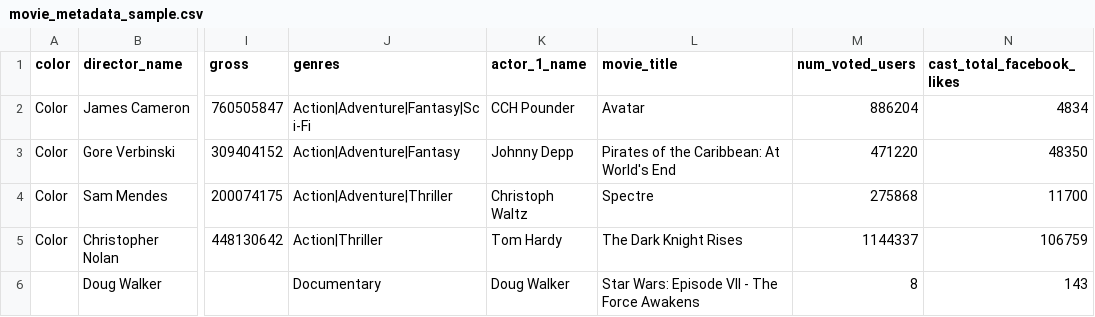
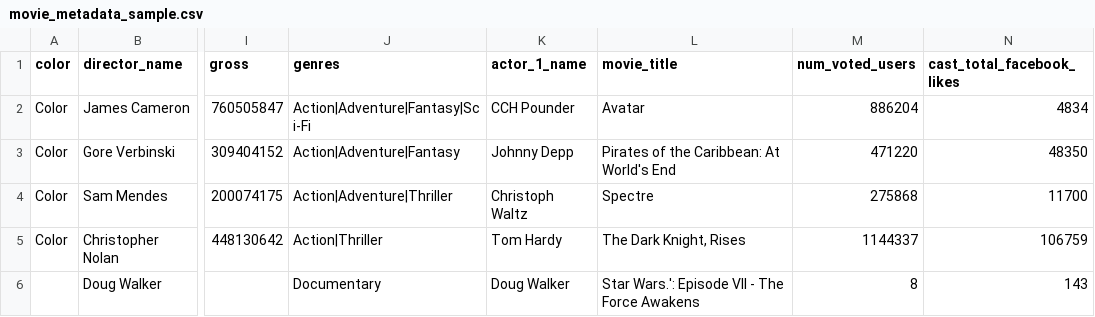
Before and after one commit to jaekwangseo/FractalExercise, a CSV file: movie_metadata_sample.csv, drawn as a sheet; only a part is shown, gaps mark what is left out; the diff names each change by its address in the sheet, - before the commit and + after, or states it on an @@ line.

```diff
--- a/movie_metadata_sample.csv
+++ b/movie_metadata_sample.csv
-L5 (movie_title): The Dark Knight Rises
+L5 (movie_title): The Dark Knight, Rises
-L6 (movie_title): Star Wars: Episode VII - The Force Awakens
+L6 (movie_title): Star Wars.': Episode VII - The Force Awakens
```
Also changed, not shown: 3 other files.
